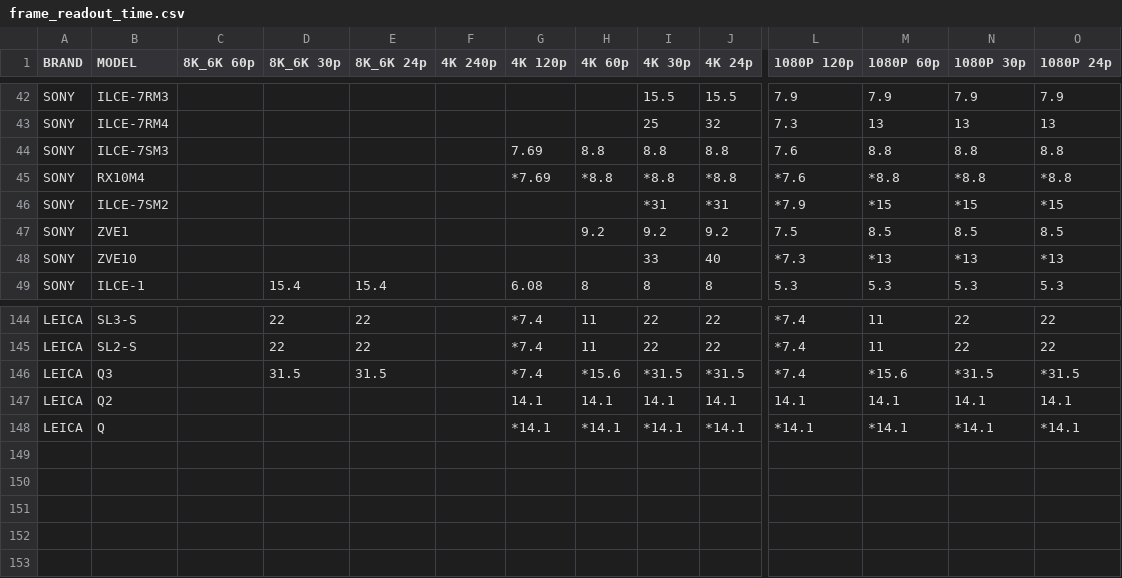
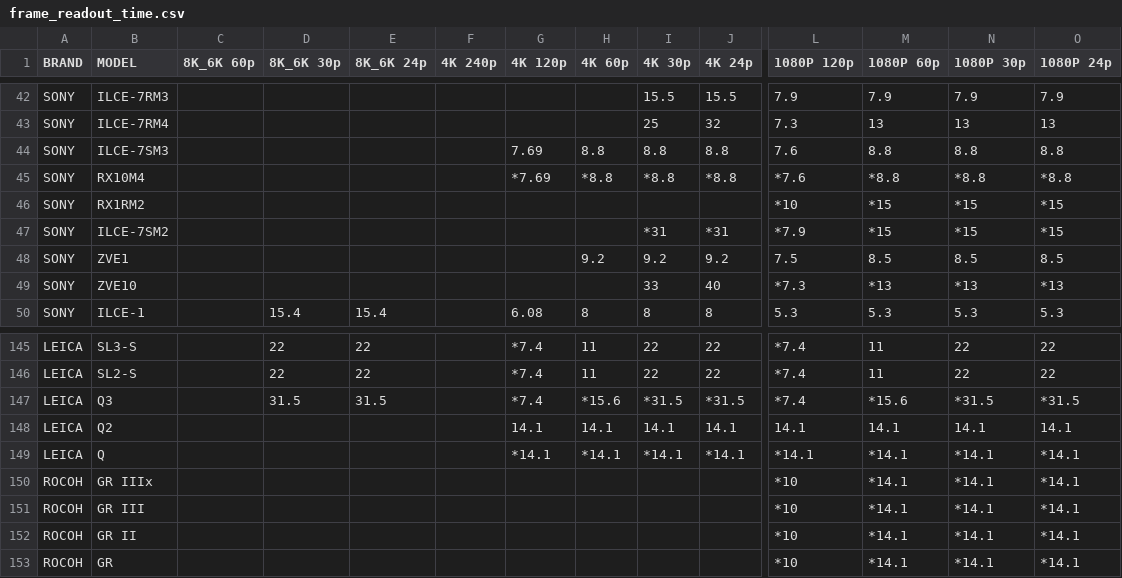
Before and after one commit to NiYien/docs, a CSV file: Update/frame_readout/frame_readout_time.csv, drawn as a sheet; only a part is shown, gaps mark what is left out; rows hold the shown columns only; the diff names each change by its address in the sheet, - before the commit and + after, or states it on an @@ line.

```diff
--- a/Update/frame_readout/frame_readout_time.csv
+++ b/Update/frame_readout/frame_readout_time.csv
+row 46: SONY | RX1RM2 |  |  |  |  |  |  |  |  | *10 | *15 | *15 | *15
+row 150: ROCOH | GR IIIx |  |  |  |  |  |  |  |  | *10 | *14.1 | *14.1 | *14.1
+row 151: ROCOH | GR III |  |  |  |  |  |  |  |  | *10 | *14.1 | *14.1 | *14.1
+row 152: ROCOH | GR II |  |  |  |  |  |  |  |  | *10 | *14.1 | *14.1 | *14.1
+row 153: ROCOH | GR |  |  |  |  |  |  |  |  | *10 | *14.1 | *14.1 | *14.1
```
Also changed, not shown: 4 other files.
